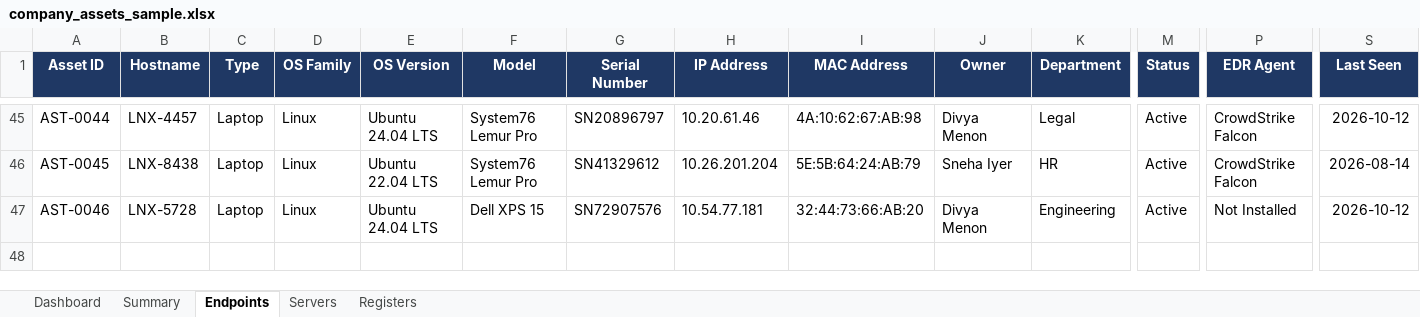
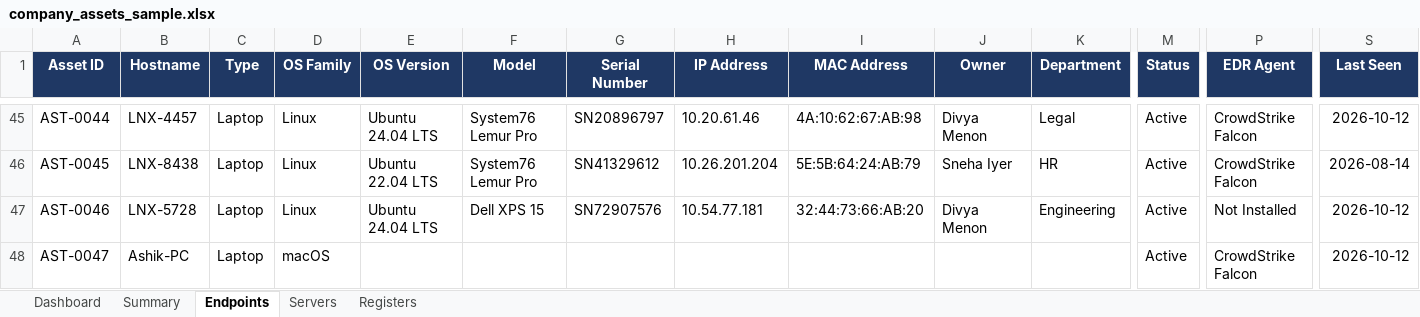
Before and after one commit to ashikahmed4343/AssetManagementTesting, an Excel workbook: company_assets_sample.xlsx, sheet Endpoints, drawn as a sheet; only a part is shown, gaps mark what is left out; values as stored, in another font and other column widths than the file's, no borders; rows hold the shown columns only; the diff names each change by its address in the sheet, - before the commit and + after, or states it on an @@ line.

```diff
--- a/company_assets_sample.xlsx (sheet Endpoints)
+++ b/company_assets_sample.xlsx (sheet Endpoints)
+row 48: AST-0047 | Ashik-PC | Laptop | macOS |  |  |  |  |  |  |  | Active | CrowdStrike Falcon | 2026-10-12
```
